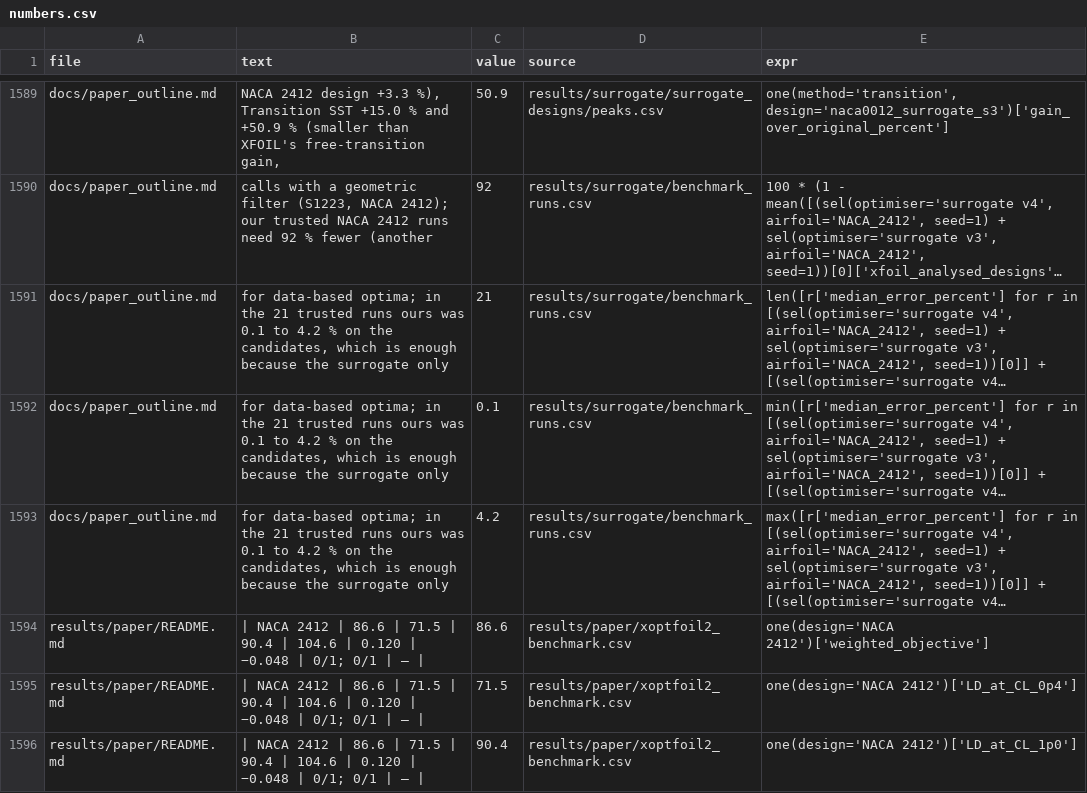
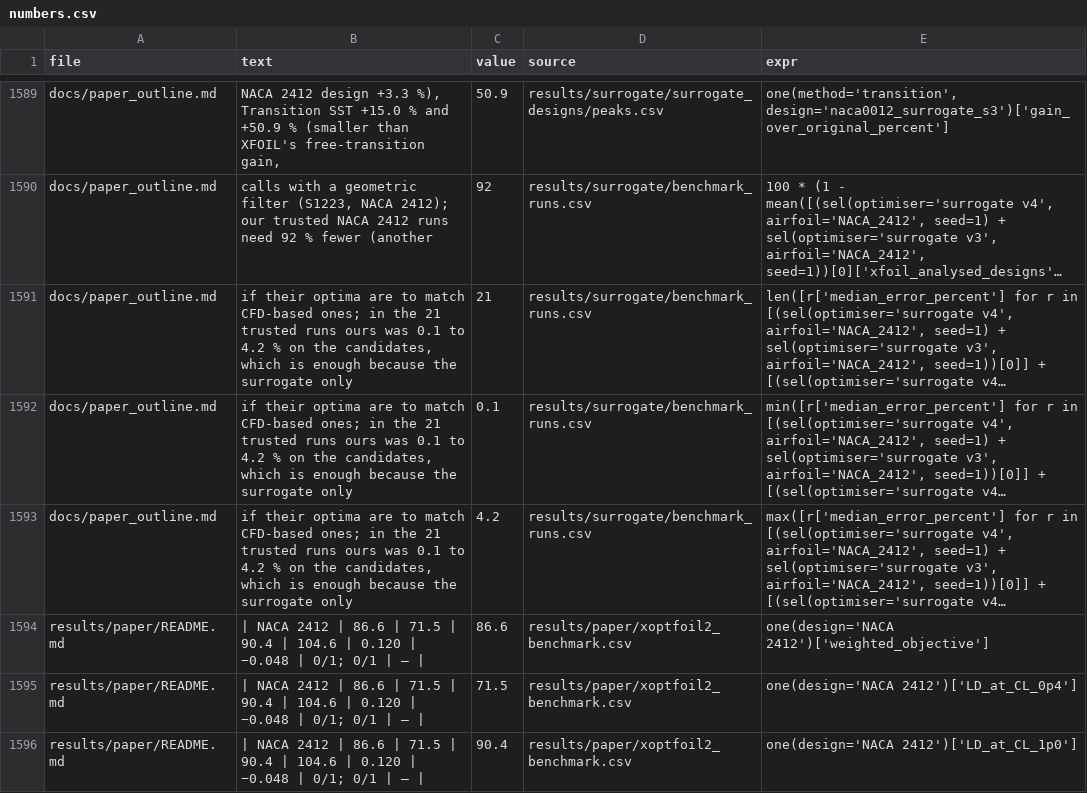
Before and after one commit to Sne-k/airfoil-geometry-optimization, a CSV file: tools/numbers.csv, drawn as a sheet; only a part is shown, gaps mark what is left out; long unchanged cells end in …; the diff names each change by its address in the sheet, - before the commit and + after, or states it on an @@ line.

Commit message:
Correct three citation statements found in the citation cross-check
- He et al. (2019): the 23-count spread is for the inviscid (Euler) NACA 0012 case, not a RANS
  benchmark; RANS optima are reached from various starting shapes, not from any start.
- Hollom & Qin (2018): the minimum-drag airfoils are the least robust to a drop in Ncrit, not
  "at fixed lift ... fastest".
- Li et al. (2013) and Zhao et al. (2017) treat uncertain Mach number and lift, not transition.
- Li et al. (2022): the 1 % is asked of data-based models whose optima are to match CFD-based ones.
- tools/numbers.csv: three rows quote the reworded outline line; check_numbers gives 1636 of 1636.

```diff
--- a/tools/numbers.csv
+++ b/tools/numbers.csv
-B1591:B1593 (text): for data-based optima; in the…
+B1591:B1593 (text): if their optima are to match CFD-based ones; in the…
```
Also changed, not shown: 4 other files.
